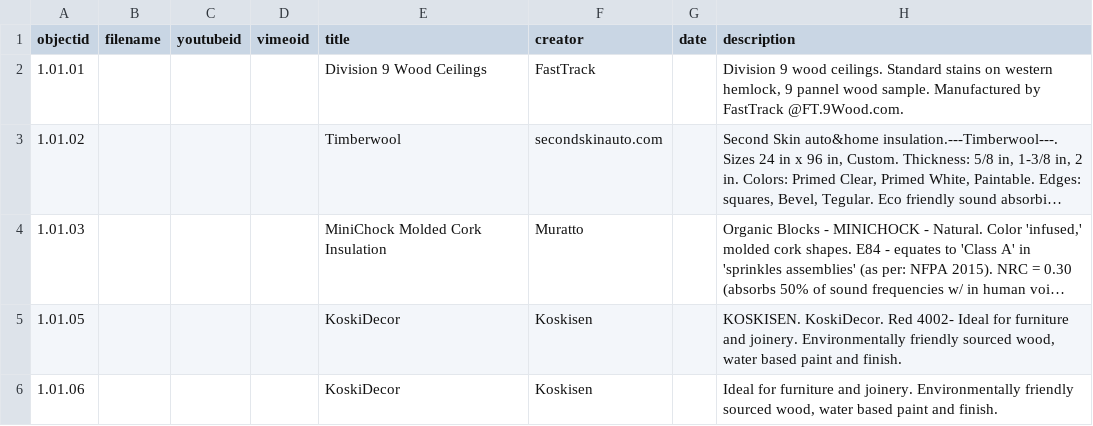
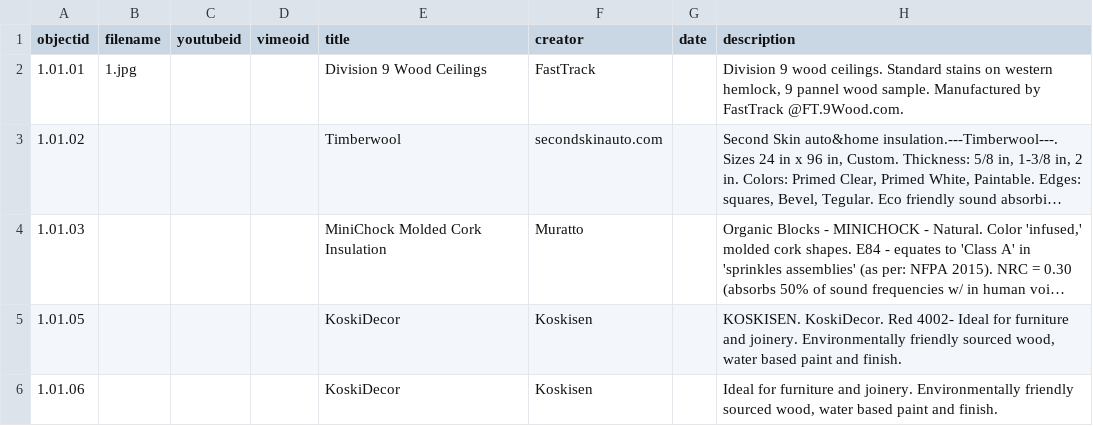
Before and after one commit to envd-ucb/materials-library, a CSV file: _data/demo-metadata.csv, drawn as a sheet; only a part is shown; long unchanged cells end in …; the diff names each change by its address in the sheet, - before the commit and + after, or states it on an @@ line.

Commit message:
Update demo-metadata.csv

```diff
--- a/_data/demo-metadata.csv
+++ b/_data/demo-metadata.csv
-B2 (filename): (empty)
+B2 (filename): 1.jpg
```
